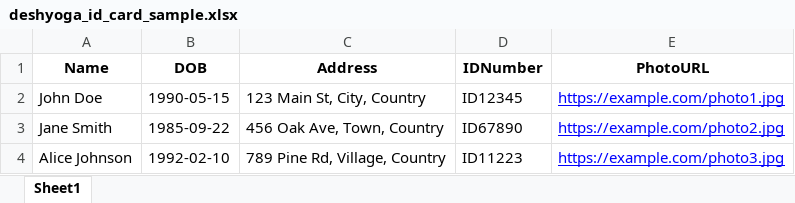
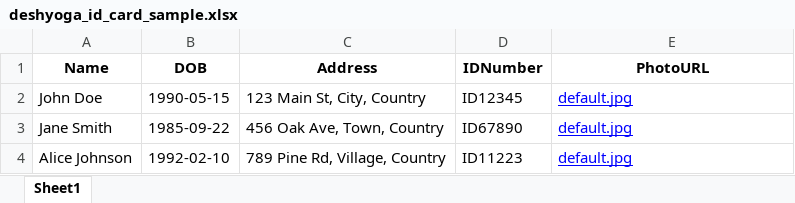
Before and after one commit to sarthak03dot/idCardGen, an Excel workbook: deshyoga_id_card_sample.xlsx, sheet Sheet1, drawn as a sheet; values as stored, in another font and other column widths than the file's, no borders; the diff names each change by its address in the sheet, - before the commit and + after, or states it on an @@ line.

Commit message:
added logo on IdCardGen

```diff
--- a/deshyoga_id_card_sample.xlsx (sheet Sheet1)
+++ b/deshyoga_id_card_sample.xlsx (sheet Sheet1)
-E2 (PhotoURL): https://example.com/photo1.jpg
+E2 (PhotoURL): default.jpg
-E3 (PhotoURL): https://example.com/photo2.jpg
+E3 (PhotoURL): default.jpg
-E4 (PhotoURL): https://example.com/photo3.jpg
+E4 (PhotoURL): default.jpg
```
Also changed, not shown: 6 other files.
